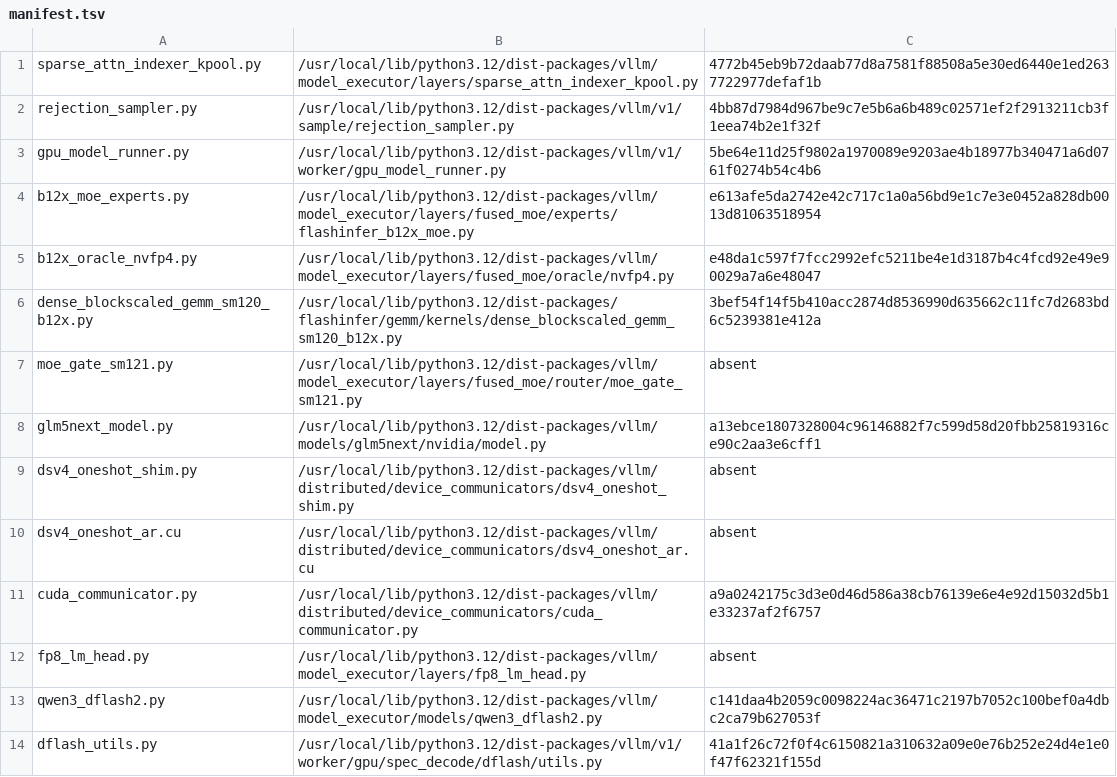
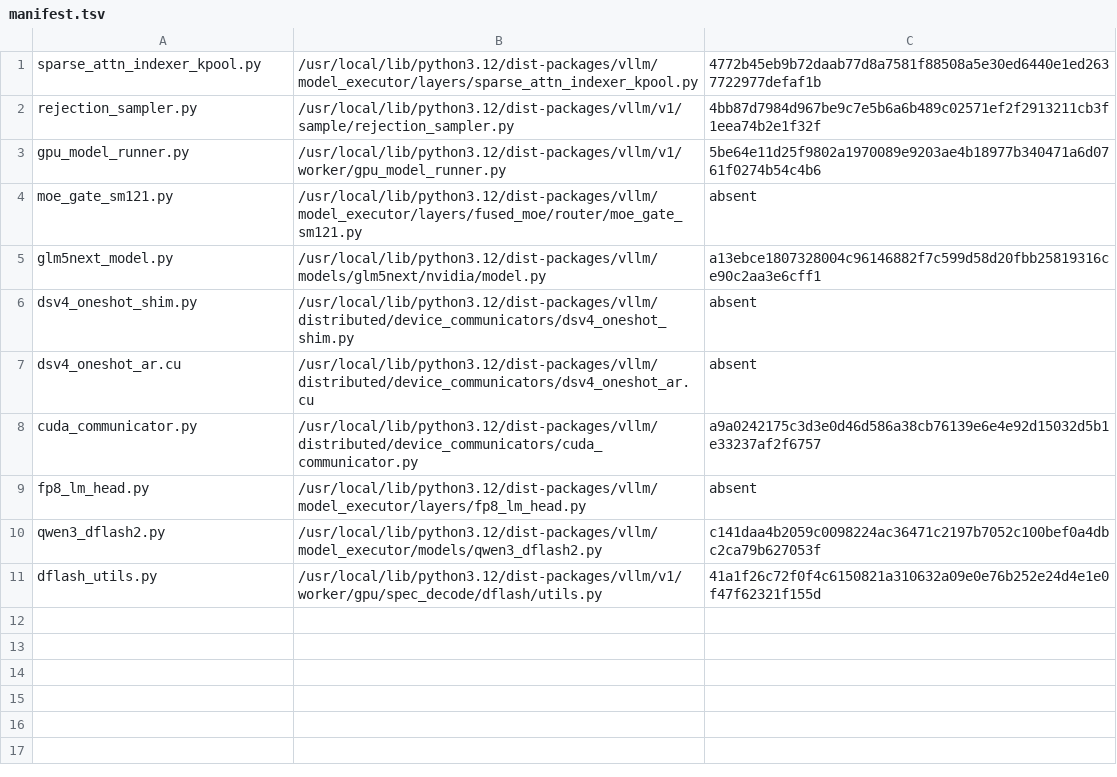
Before and after one commit to choiceoh/stkernel, a TSV file: build/glm53/manifest.tsv, drawn as a sheet; the diff names each change by its address in the sheet, - before the commit and + after, or states it on an @@ line.

```diff
--- a/build/glm53/manifest.tsv
+++ b/build/glm53/manifest.tsv
-row 4: b12x_moe_experts.py | /usr/local/lib/python3.12/dist-packages/vllm/model_executor/layers/fused_moe/experts/flashinfer_b12x_moe.py | e613afe5da2742e42c717c1a0a56bd9e1c7e3e0452a828db0013d81063518954
-row 5: b12x_oracle_nvfp4.py | /usr/local/lib/python3.12/dist-packages/vllm/model_executor/layers/fused_moe/oracle/nvfp4.py | e48da1c597f7fcc2992efc5211be4e1d3187b4c4fcd92e49e90029a7a6e48047
-row 6: dense_blockscaled_gemm_sm120_b12x.py | /usr/local/lib/python3.12/dist-packages/flashinfer/gemm/kernels/dense_blockscaled_gemm_sm120_b12x.py | 3bef54f14f5b410acc2874d8536990d635662c11fc7d2683bd6c5239381e412a
```
Also changed, not shown: 7 other files.
